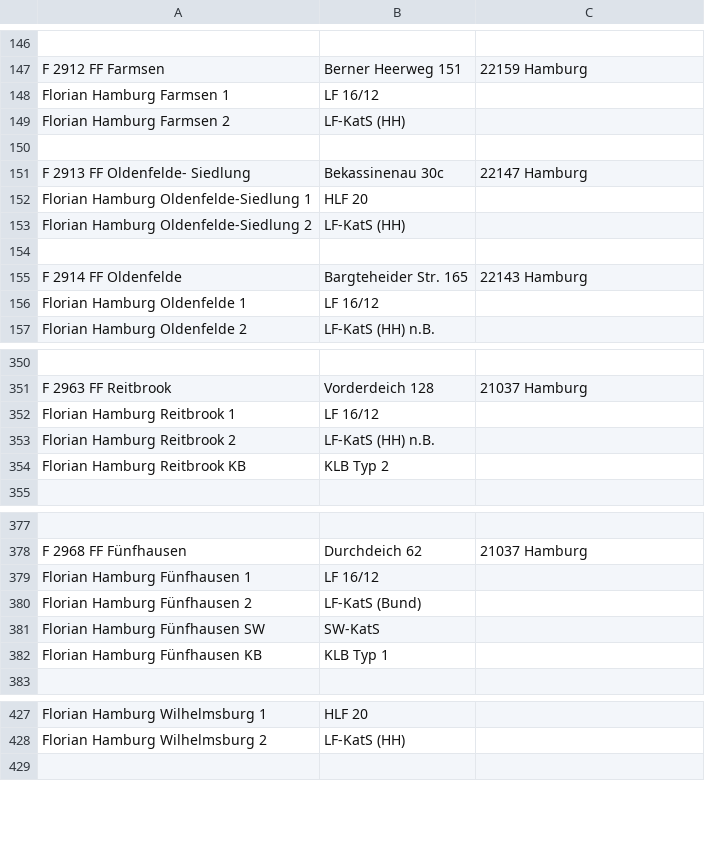
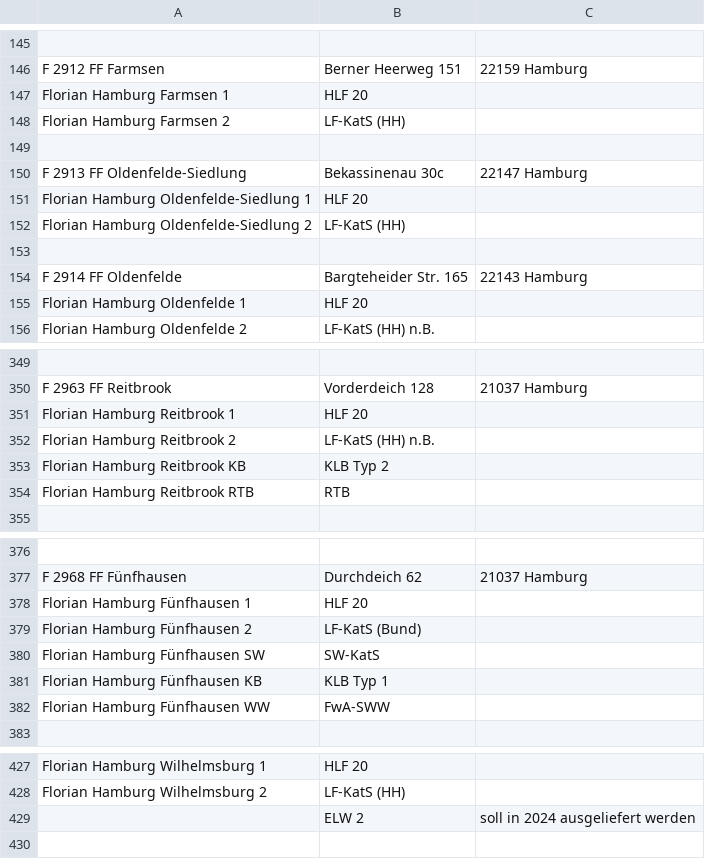
Before and after one commit to mnai/LSS-Fahrzeuglisten, a TSV file: Hamburg/Freiwillige_Feuerwehr_Hamburg.tsv, drawn as a sheet; only a part is shown, gaps mark what is left out; addresses are those after the commit; the diff covers the shown part only; the diff names each change by its address in the sheet, - before the commit and + after, or states it on an @@ line.

```diff
--- a/Hamburg/Freiwillige_Feuerwehr_Hamburg.tsv
+++ b/Hamburg/Freiwillige_Feuerwehr_Hamburg.tsv
-B147: LF 16/12
+B147: HLF 20
-A150: F 2913 FF Oldenfelde- Siedlung
+A150: F 2913 FF Oldenfelde-Siedlung
-B155: LF 16/12
+B155: HLF 20
-B351: LF 16/12
+B351: HLF 20
+row 354: Florian Hamburg Reitbrook RTB | RTB
-B378: LF 16/12
+B378: HLF 20
+row 382: Florian Hamburg Fünfhausen WW | FwA-SWW
+row 429:  | ELW 2 | soll in 2024 ausgeliefert werden
```
Also changed, not shown: 7 added rows, 7 removed rows and 33 edited cells elsewhere in this file.
